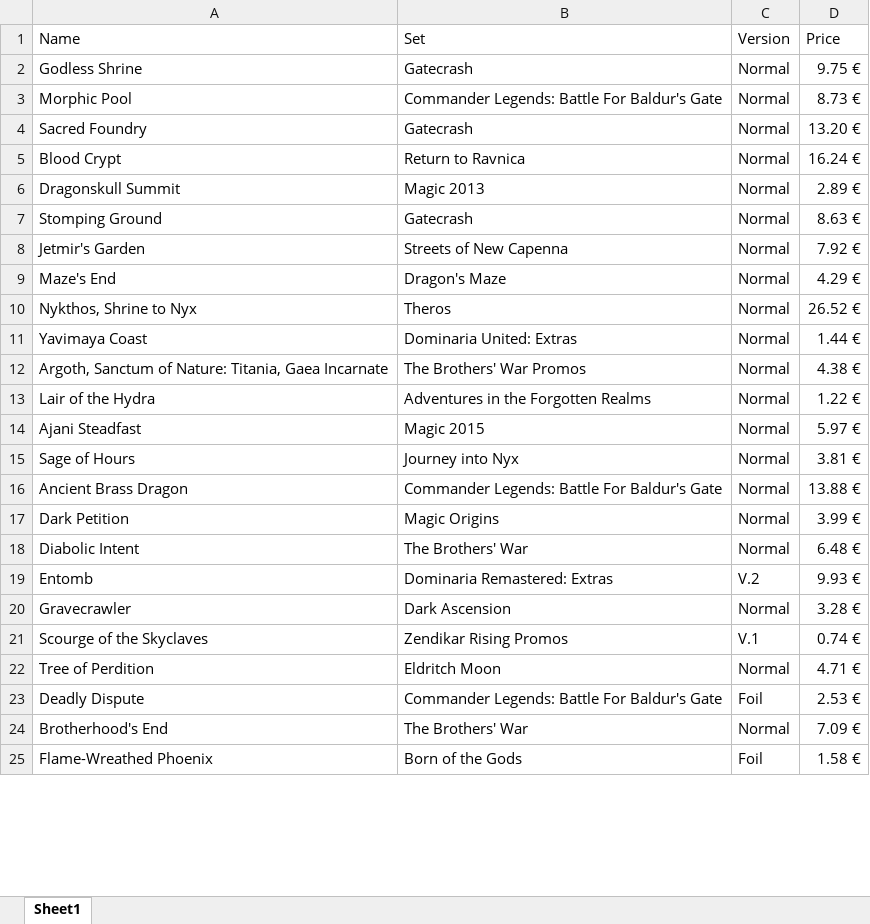
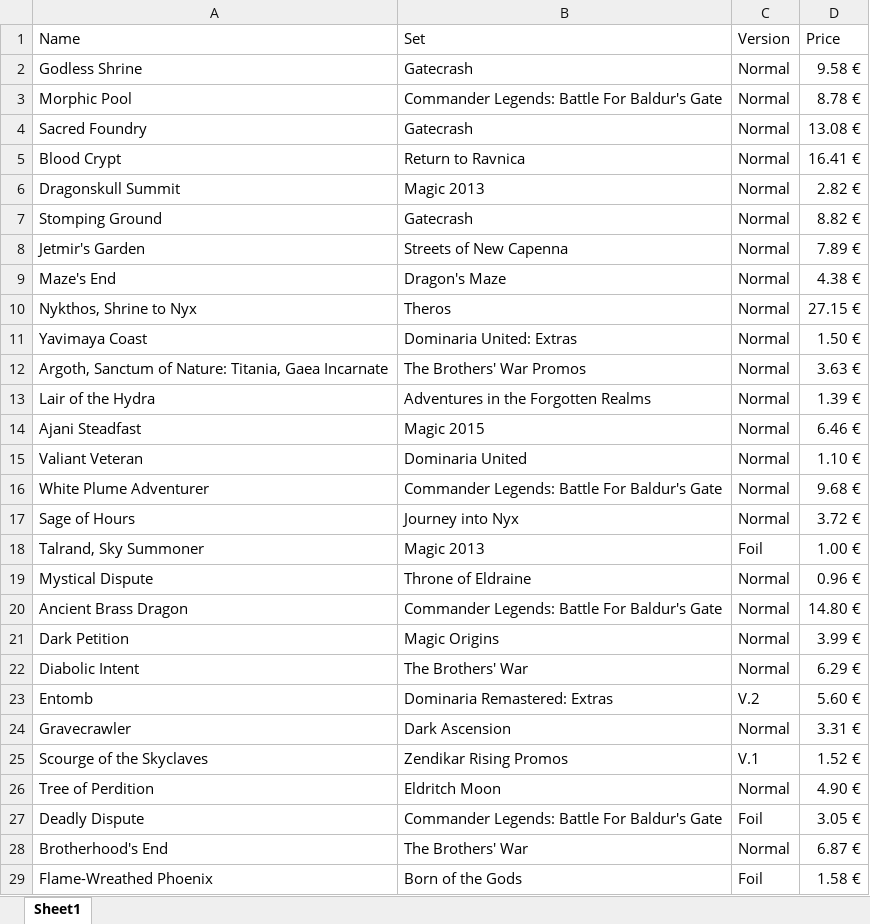
Before and after one commit to Vimor123/mtg-card-price-updater, an Excel workbook: album.xlsx, sheet Sheet1, drawn as a sheet; only a part is shown; values as stored, in another font and other column widths than the file's, no borders; addresses are those after the commit; the diff covers the shown part only; the diff names each change by its address in the sheet, - before the commit and + after, or states it on an @@ line.

Commit message:
Opened what was supposed to be Dean's pack

```diff
--- a/album.xlsx (sheet Sheet1)
+++ b/album.xlsx (sheet Sheet1)
-D2 (Price): 9.75 €
+D2 (Price): 9.58 €
-D3 (Price): 8.73 €
+D3 (Price): 8.78 €
-D4 (Price): 13.20 €
+D4 (Price): 13.08 €
-D5 (Price): 16.24 €
+D5 (Price): 16.41 €
-D6 (Price): 2.89 €
+D6 (Price): 2.82 €
-D7 (Price): 8.63 €
+D7 (Price): 8.82 €
-D8 (Price): 7.92 €
+D8 (Price): 7.89 €
-D9 (Price): 4.29 €
+D9 (Price): 4.38 €
-D10 (Price): 26.52 €
+D10 (Price): 27.15 €
-D11 (Price): 1.44 €
+D11 (Price): 1.50 €
-D12 (Price): 4.38 €
+D12 (Price): 3.63 €
-D13 (Price): 1.22 €
+D13 (Price): 1.39 €
-D14 (Price): 5.97 €
+D14 (Price): 6.46 €
+row 15: Valiant Veteran | Dominaria United | Normal | 1.10 €
+row 16: White Plume Adventurer | Commander Legends: Battle For Baldur's Gate | Normal | 9.68 €
-D17 (Price): 3.81 €
+D17 (Price): 3.72 €
+row 18: Talrand, Sky Summoner | Magic 2013 | Foil | 1.00 €
+row 19: Mystical Dispute | Throne of Eldraine | Normal | 0.96 €
-D20 (Price): 13.88 €
+D20 (Price): 14.80 €
-D22 (Price): 6.48 €
+D22 (Price): 6.29 €
-D23 (Price): 9.93 €
+D23 (Price): 5.60 €
-D24 (Price): 3.28 €
+D24 (Price): 3.31 €
-D25 (Price): 0.74 €
+D25 (Price): 1.52 €
-D26 (Price): 4.71 €
+D26 (Price): 4.90 €
-D27 (Price): 2.53 €
+D27 (Price): 3.05 €
-D28 (Price): 7.09 €
+D28 (Price): 6.87 €
```
Also changed, not shown: 8 added rows and 39 edited cells elsewhere in this sheet.
